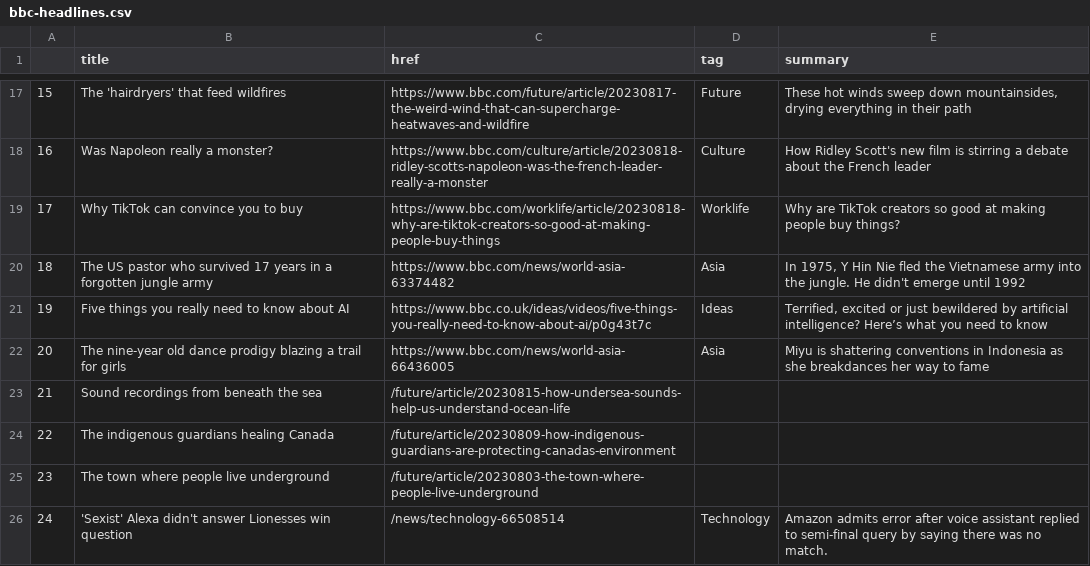
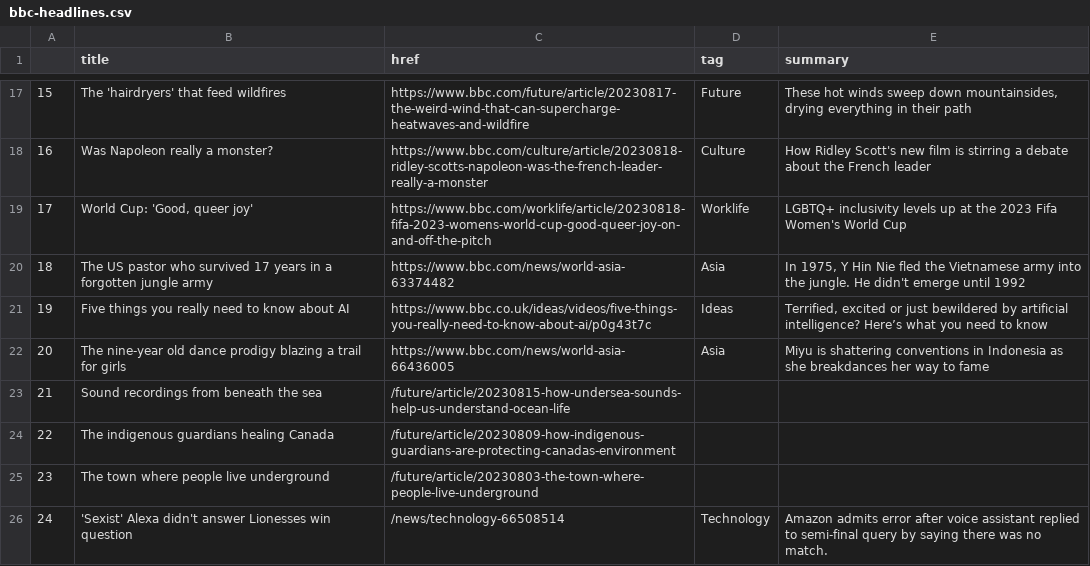
Before and after one commit to marypasciak/automatic-scraper, a CSV file: bbc-headlines.csv, drawn as a sheet; only a part is shown, gaps mark what is left out; the diff covers the shown part only.

```diff
--- a/bbc-headlines.csv
+++ b/bbc-headlines.csv
@@ -18,3 +18,3 @@
 16,Was Napoleon really a monster?,https://www.bbc.com/culture/article/20230818-ridley-scotts-napoleon-was-the-french-leader-really-a-monster,Culture,How Ridley Scott's new film is stirring a debate about the French leader
-17,Why TikTok can convince you to buy,https://www.bbc.com/worklife/article/20230818-why-are-tiktok-creators-so-good-at-making-people-buy-things,Worklife,Why are TikTok creators so good at making people buy things?
+17,"World Cup: 'Good, queer joy'",https://www.bbc.com/worklife/article/20230818-fifa-2023-womens-world-cup-good-queer-joy-on-and-off-the-pitch,Worklife,LGBTQ+ inclusivity levels up at the 2023 Fifa Women's World Cup
 18,The US pastor who survived 17 years in a forgotten jungle army,https://www.bbc.com/news/world-asia-63374482,Asia,"In 1975, Y Hin Nie fled the Vietnamese army into the jungle. He didn't emerge until 1992"
```
Also changed, not shown: 32 edited cells elsewhere in this file.
